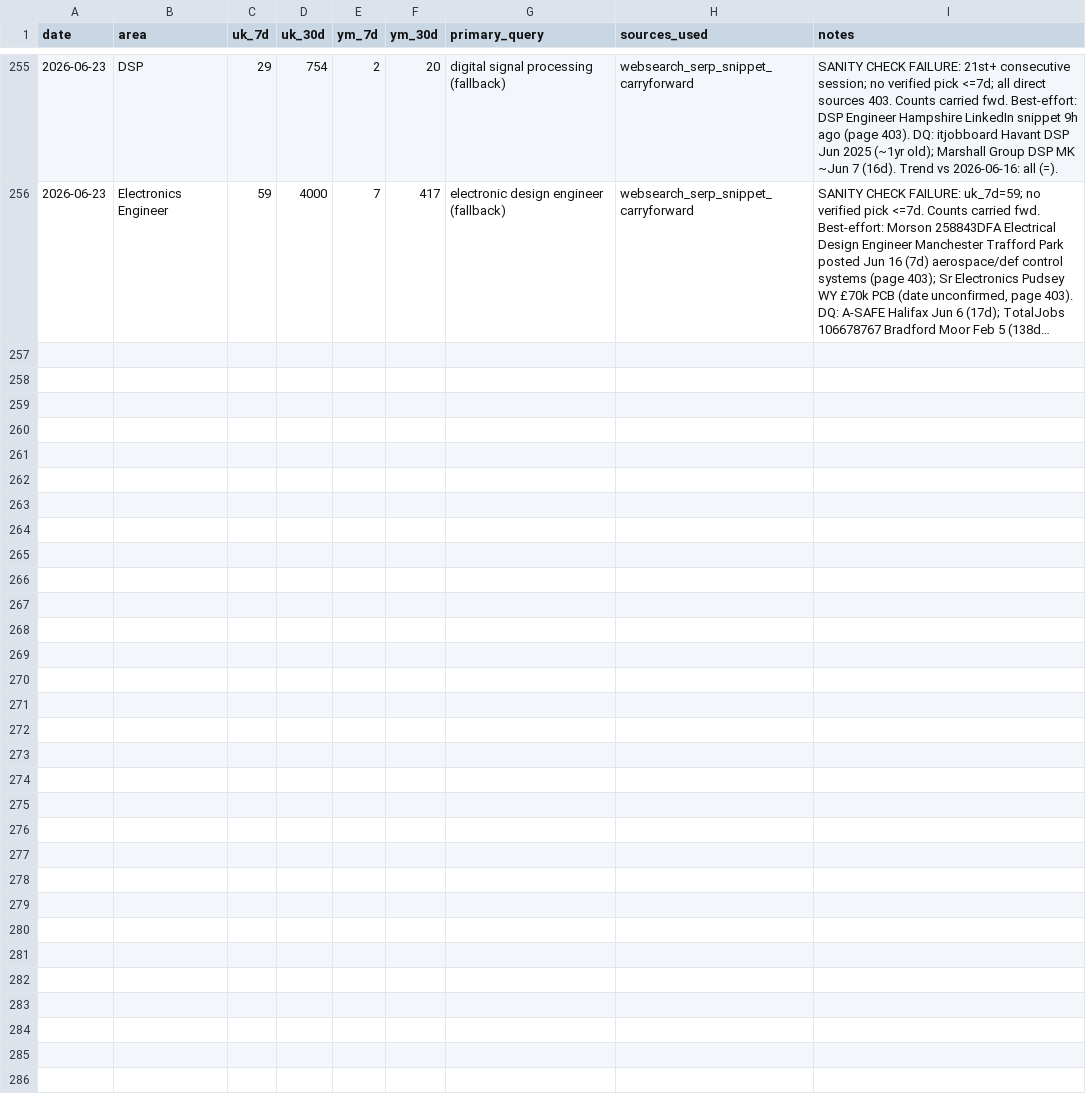
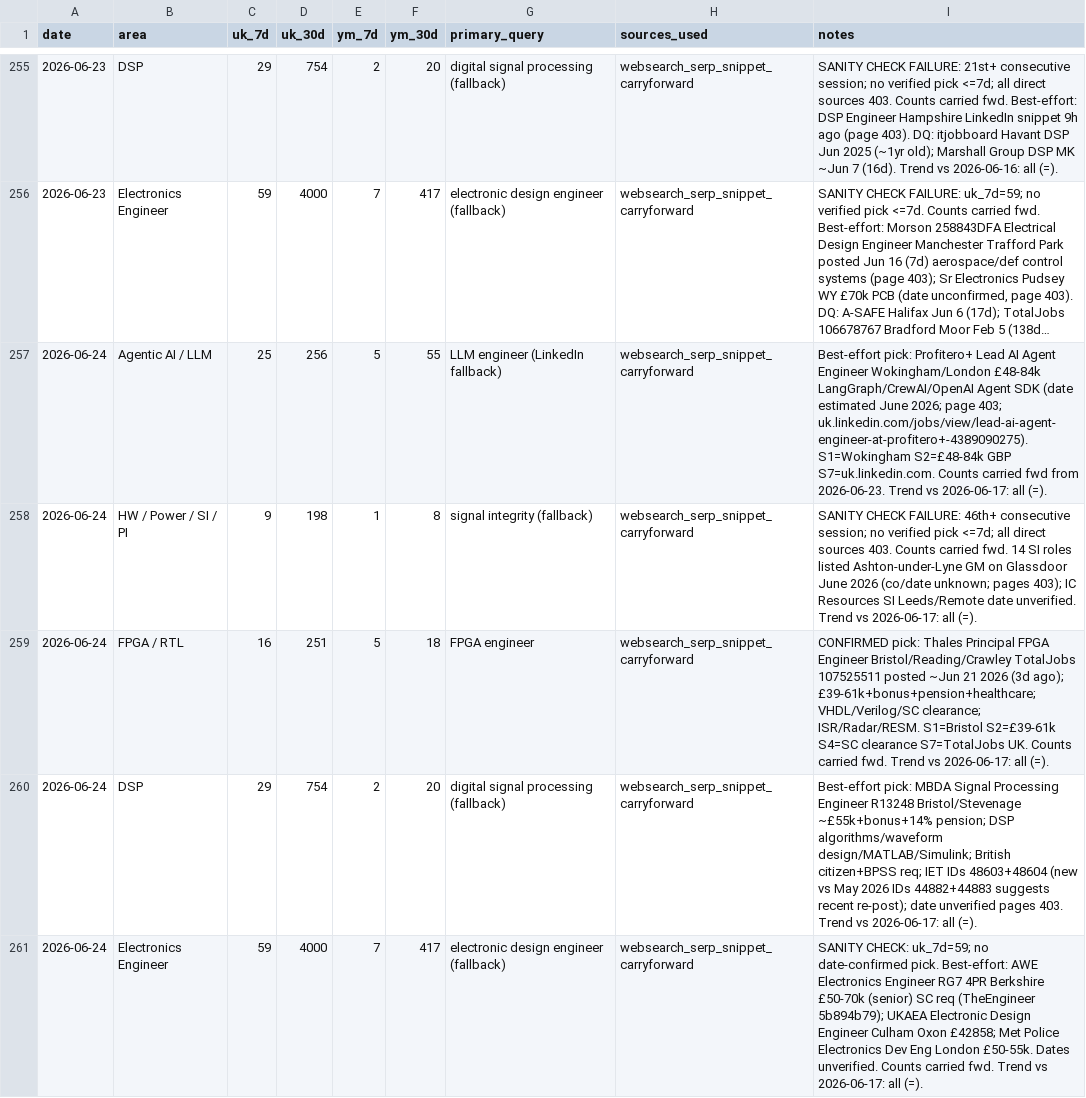
Before and after one commit to BrendanJamesLynskey/job-search-stats, a CSV file: stats/history.csv, drawn as a sheet; only a part is shown, gaps mark what is left out; long unchanged cells end in …; the diff names each change by its address in the sheet, - before the commit and + after, or states it on an @@ line.

```diff
--- a/stats/history.csv
+++ b/stats/history.csv
+row 257: 2026-06-24 | Agentic AI / LLM | 25 | 256 | 5 | 55 | LLM engineer (LinkedIn fallback) | websearch_serp_snippet_carryforward | Best-effort pick: Profitero+ Lead AI Agent Engineer Wokingham/London £48-84k LangGraph/CrewAI/OpenAI Agent SDK (date estimated June 2026; page 403; uk.linkedin.com/jobs/view/lead-ai-agent-engineer-at-profitero+-4389090275). S1=Wokingham S2=£48-84k GBP S7=uk.linkedin.com. Counts carried fwd from 2026-06-23. Trend vs 2026-06-17: all (=).
+row 258: 2026-06-24 | HW / Power / SI / PI | 9 | 198 | 1 | 8 | signal integrity (fallback) | websearch_serp_snippet_carryforward | SANITY CHECK FAILURE: 46th+ consecutive session; no verified pick <=7d; all direct sources 403. Counts carried fwd. 14 SI roles listed Ashton-under-Lyne GM on Glassdoor June 2026 (co/date unknown; pages 403); IC Resources SI Leeds/Remote date unverified. Trend vs 2026-06-17: all (=).
+row 259: 2026-06-24 | FPGA / RTL | 16 | 251 | 5 | 18 | FPGA engineer | websearch_serp_snippet_carryforward | CONFIRMED pick: Thales Principal FPGA Engineer Bristol/Reading/Crawley TotalJobs 107525511 posted ~Jun 21 2026 (3d ago); £39-61k+bonus+pension+healthcare; VHDL/Verilog/SC clearance; ISR/Radar/RESM. S1=Bristol S2=£39-61k S4=SC clearance S7=TotalJobs UK. Counts carried fwd. Trend vs 2026-06-17: all (=).
+row 260: 2026-06-24 | DSP | 29 | 754 | 2 | 20 | digital signal processing (fallback) | websearch_serp_snippet_carryforward | Best-effort pick: MBDA Signal Processing Engineer R13248 Bristol/Stevenage ~£55k+bonus+14% pension; DSP algorithms/waveform design/MATLAB/Simulink; British citizen+BPSS req; IET IDs 48603+48604 (new vs May 2026 IDs 44882+44883 suggests recent re-post); date unverified pages 403. Trend vs 2026-06-17: all (=).
+row 261: 2026-06-24 | Electronics Engineer | 59 | 4000 | 7 | 417 | electronic design engineer (fallback) | websearch_serp_snippet_carryforward | SANITY CHECK: uk_7d=59; no date-confirmed pick. Best-effort: AWE Electronics Engineer RG7 4PR Berkshire £50-70k (senior) SC req (TheEngineer 5b894b79); UKAEA Electronic Design Engineer Culham Oxon £42858; Met Police Electronics Dev Eng London £50-55k. Dates unverified. Counts carried fwd. Trend vs 2026-06-17: all (=).
```
